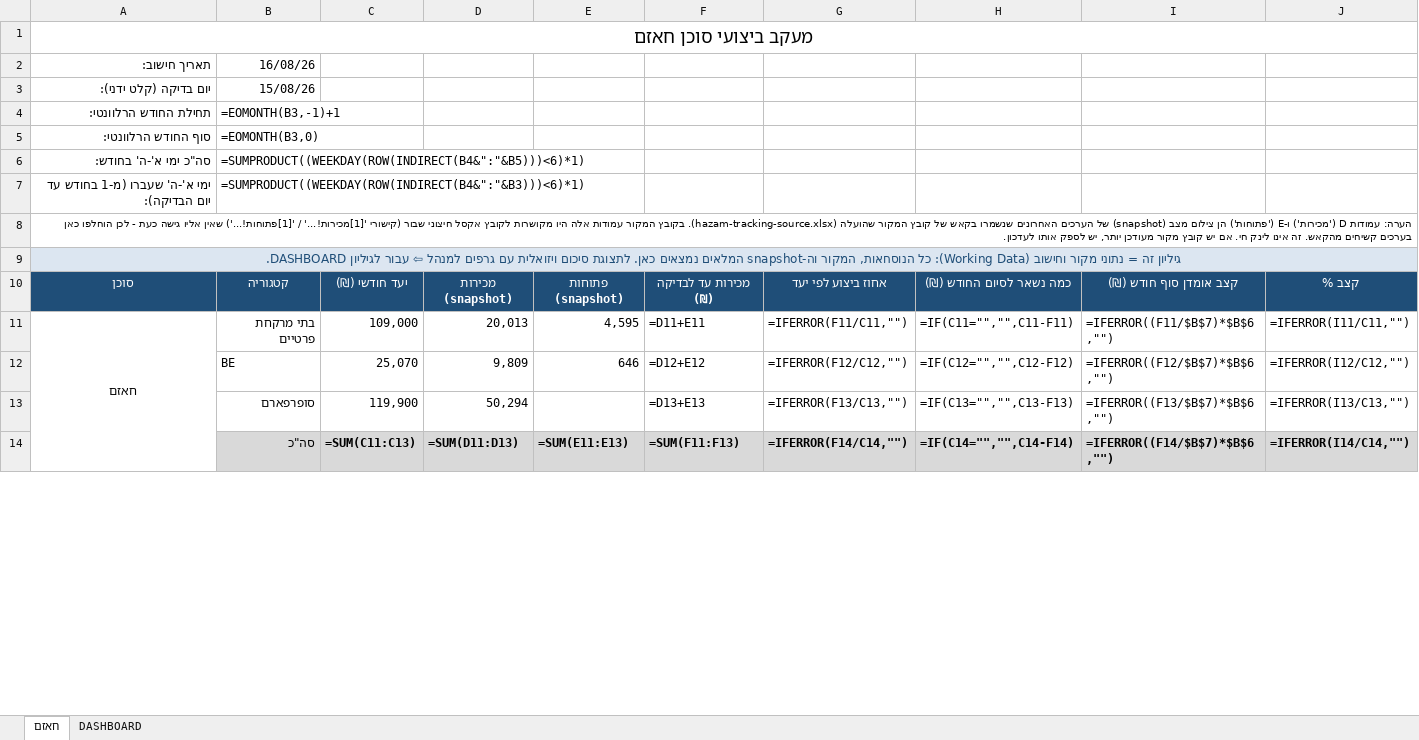
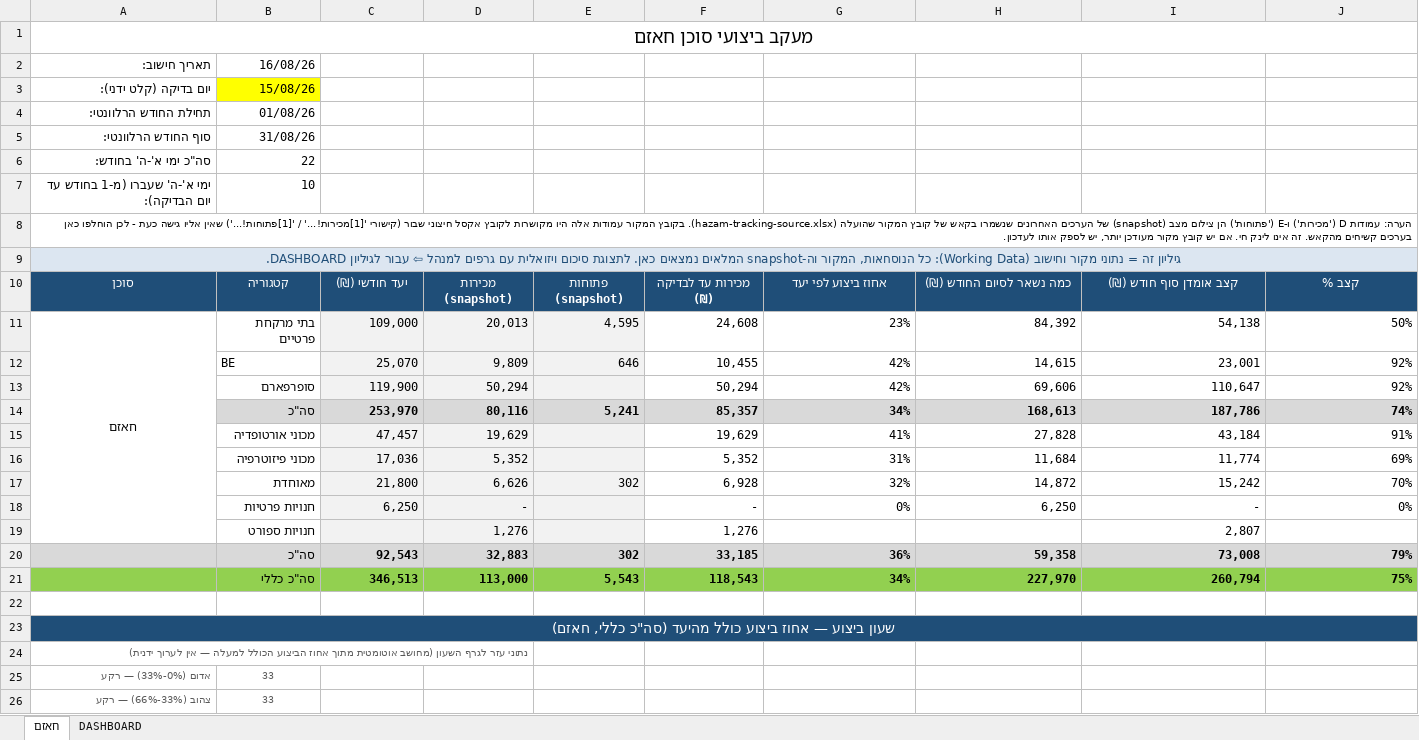
Before and after one commit to 1eyalsadot/the-5-agents, an Excel workbook: kirill/outputs/hazam-tracking-dashboard.xlsx, sheet חאזם, drawn as a sheet; only a part is shown; values as stored, in another font and other column widths than the file's, no borders; formulas without a stored value are shown as written; charts and pictures not drawn; removed rows and columns are numbered as before the commit, all else as after; the diff covers the shown part only; the diff names each change by its address in the sheet, - before the commit and + after, or states it on an @@ line.

```diff
--- a/kirill/outputs/hazam-tracking-dashboard.xlsx (sheet חאזם)
+++ b/kirill/outputs/hazam-tracking-dashboard.xlsx (sheet חאזם)
-B3 fill: none
+B3 fill: #FFFF00
-B4: =EOMONTH(B3,-1)+1
+B4: 01/08/26
-B5: =EOMONTH(B3,0)
+B5: 31/08/26
-B6: =SUMPRODUCT((WEEKDAY(ROW(INDIRECT(B4&":"&B5)))<6)*1)
+B6: 22
-B7: =SUMPRODUCT((WEEKDAY(ROW(INDIRECT(B4&":"&B3)))<6)*1)
+B7: 10
-B9:J9 fill: none
+B9:J9 fill: #DCE6F1
-A11:A19 merged
+A11:A19 merged
-C11:E11 fill: none
+C11:E11 fill: #F2F2F2
-F11: =D11+E11
+F11: 24,608
-G11: =IFERROR(F11/C11,"")
+G11: 23%
-H11: =IF(C11="","",C11-F11)
+H11: 84,392
-I11: =IFERROR((F11/$B$7)*$B$6,"")
+I11: 54,138
-J11: =IFERROR(I11/C11,"")
+J11: 50%
-row 12:  | BE | 25,070 | 9,809 | 646 | =D12+E12 | =IFERROR(F12/C12,"") | =IF(C12="","",C12-F12) | =IFERROR((F12/$B$7)*$B$6,"") | =IFERROR(I12/C12,"")
-row 13:  | סופרפארם | 119,900 | 50,294 |  | =D13+E13 | =IFERROR(F13/C13,"") | =IF(C13="","",C13-F13) | =IFERROR((F13/$B$7)*$B$6,"") | =IFERROR(I13/C13,"")
+row 12:  | BE | 25,070 | 9,809 | 646 | 10,455 | 42% | 14,615 | 23,001 | 92%
+row 13:  | סופרפארם | 119,900 | 50,294 |  | 50,294 | 42% | 69,606 | 110,647 | 92%
+row 14:  | סה"כ | 253,970 | 80,116 | 5,241 | 85,357 | 34% | 168,613 | 187,786 | 74%
+row 15:  | מכוני אורטופדיה | 47,457 | 19,629 |  | 19,629 | 41% | 27,828 | 43,184 | 91%
+row 16:  | מכוני פיזוטרפיה | 17,036 | 5,352 |  | 5,352 | 31% | 11,684 | 11,774 | 69%
+row 17:  | מאוחדת | 21,800 | 6,626 | 302 | 6,928 | 32% | 14,872 | 15,242 | 70%
+row 18:  | חנויות פרטיות | 6,250 | - |  | - | 0% | 6,250 | - | 0%
+row 19:  | חנויות ספורט |  | 1,276 |  | 1,276 |  |  | 2,807
+row 20:  | סה"כ | 92,543 | 32,883 | 302 | 33,185 | 36% | 59,358 | 73,008 | 79%
+row 21:  | סה"כ כללי | 346,513 | 113,000 | 5,543 | 118,543 | 34% | 227,970 | 260,794 | 75%
-row 22:  | סה"כ | =SUM(C11:C13) | =SUM(D11:D13) | =SUM(E11:E13) | =SUM(F11:F13) | =IFERROR(F14/C14,"") | =IF(C14="","",C14-F14) | =IFERROR((F14/$B$7)*$B$6,"") | =IFERROR(I14/C14,"")
+row 22: (empty)
-B22:J22 fill: #D9D9D9
+B22:J22 fill: none
+row 23: שעון ביצוע — אחוז ביצוע כולל מהיעד (סה"כ כללי, חאזם)
+row 24: נתוני עזר לגרף השעון (מחושב אוטומטית מתוך אחוז הביצוע הכולל למעלה — אין לערוך ידנית)
+row 25: אדום (0%-33%) — רקע | 33
+row 26: צהוב (33%-66%) — רקע | 33
```
Also changed, not shown: 8 added rows, 58 edited cells and cell formats elsewhere in this sheet, sheet DASHBOARD, charts or pictures.
